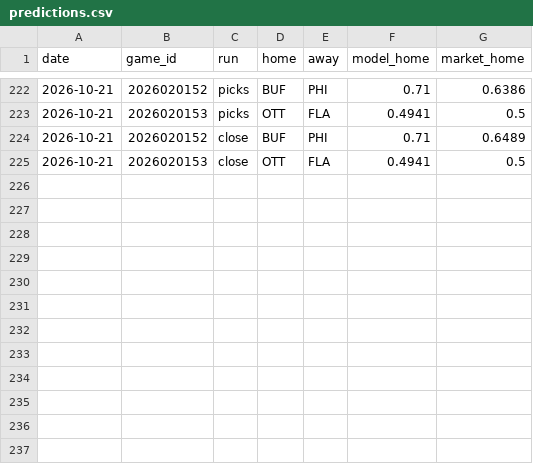
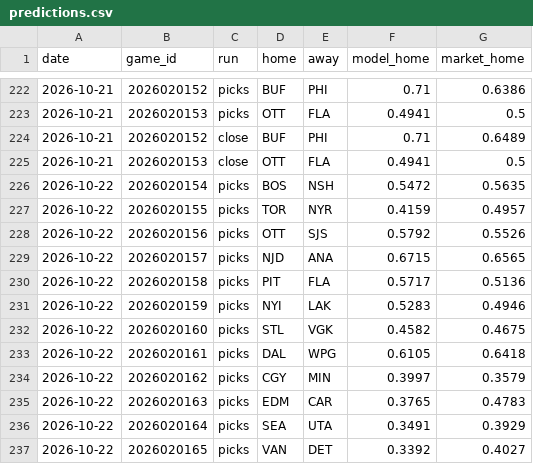
Before and after one commit to 88jackcarr/NHL-odds-betting, a CSV file: data/predictions.csv, drawn as a sheet; only a part is shown, gaps mark what is left out; the diff names each change by its address in the sheet, - before the commit and + after, or states it on an @@ line.

```diff
--- a/data/predictions.csv
+++ b/data/predictions.csv
+row 226: 2026-10-22 | 2026020154 | picks | BOS | NSH | 0.5472 | 0.5635
+row 227: 2026-10-22 | 2026020155 | picks | TOR | NYR | 0.4159 | 0.4957
+row 228: 2026-10-22 | 2026020156 | picks | OTT | SJS | 0.5792 | 0.5526
+row 229: 2026-10-22 | 2026020157 | picks | NJD | ANA | 0.6715 | 0.6565
+row 230: 2026-10-22 | 2026020158 | picks | PIT | FLA | 0.5717 | 0.5136
+row 231: 2026-10-22 | 2026020159 | picks | NYI | LAK | 0.5283 | 0.4946
+row 232: 2026-10-22 | 2026020160 | picks | STL | VGK | 0.4582 | 0.4675
+row 233: 2026-10-22 | 2026020161 | picks | DAL | WPG | 0.6105 | 0.6418
+row 234: 2026-10-22 | 2026020162 | picks | CGY | MIN | 0.3997 | 0.3579
+row 235: 2026-10-22 | 2026020163 | picks | EDM | CAR | 0.3765 | 0.4783
+row 236: 2026-10-22 | 2026020164 | picks | SEA | UTA | 0.3491 | 0.3929
+row 237: 2026-10-22 | 2026020165 | picks | VAN | DET | 0.3392 | 0.4027
```
Also changed, not shown: data/bets.csv, data/games.csv, 2 other files.
